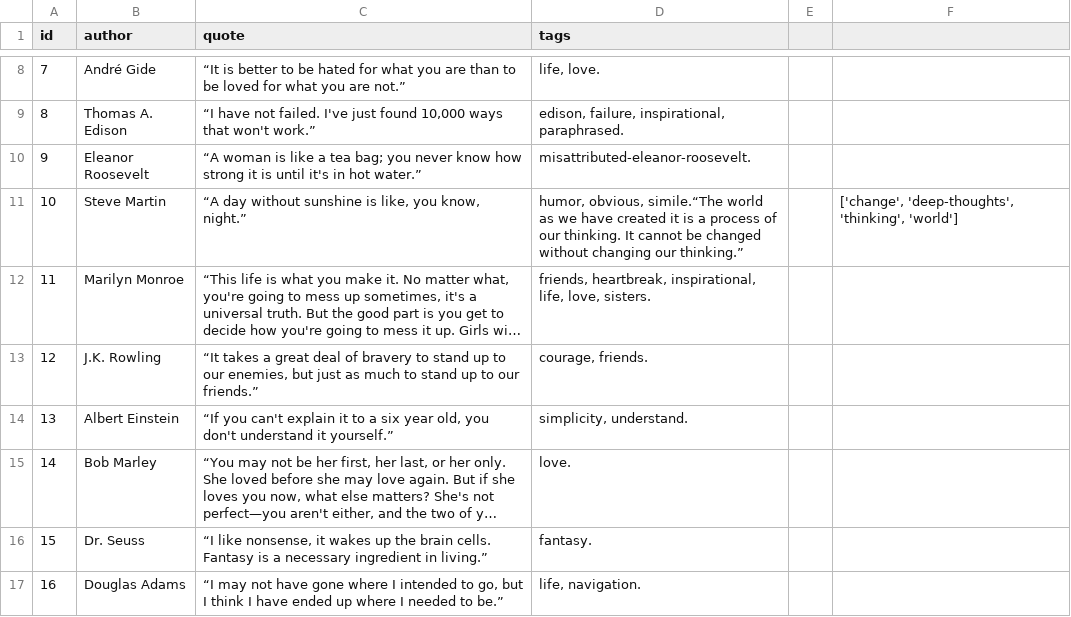
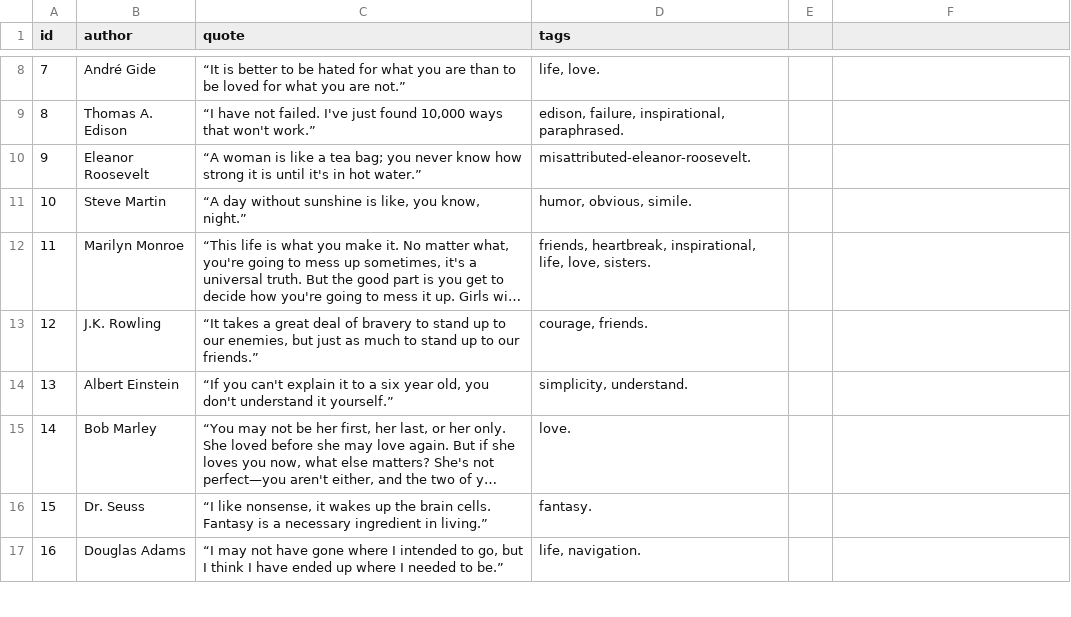
Before and after one commit to pyoneerC/Programming-Challenges-v1.3, a CSV file: learning/web scraping/quotes/quotes.csv, drawn as a sheet; only a part is shown, gaps mark what is left out; long unchanged cells end in …; the diff names each change by its address in the sheet, - before the commit and + after, or states it on an @@ line.

Commit message:
excels in web scraping
- ASCII tables for better visual representation in .txt's
- Fixed tables

```diff
--- a/learning/web scraping/quotes/quotes.csv
+++ b/learning/web scraping/quotes/quotes.csv
-D11 (tags): humor, obvious, simile.“The world as we have created it is a process of our thinking. It cannot be changed without changing our thinking.”
+D11 (tags): humor, obvious, simile.
-F11: ['change', 'deep-thoughts', 'thinking', 'world']
+F11: (empty)
```
Also changed, not shown: learning/web scraping/hockey/hockey.csv, 4 other files.
